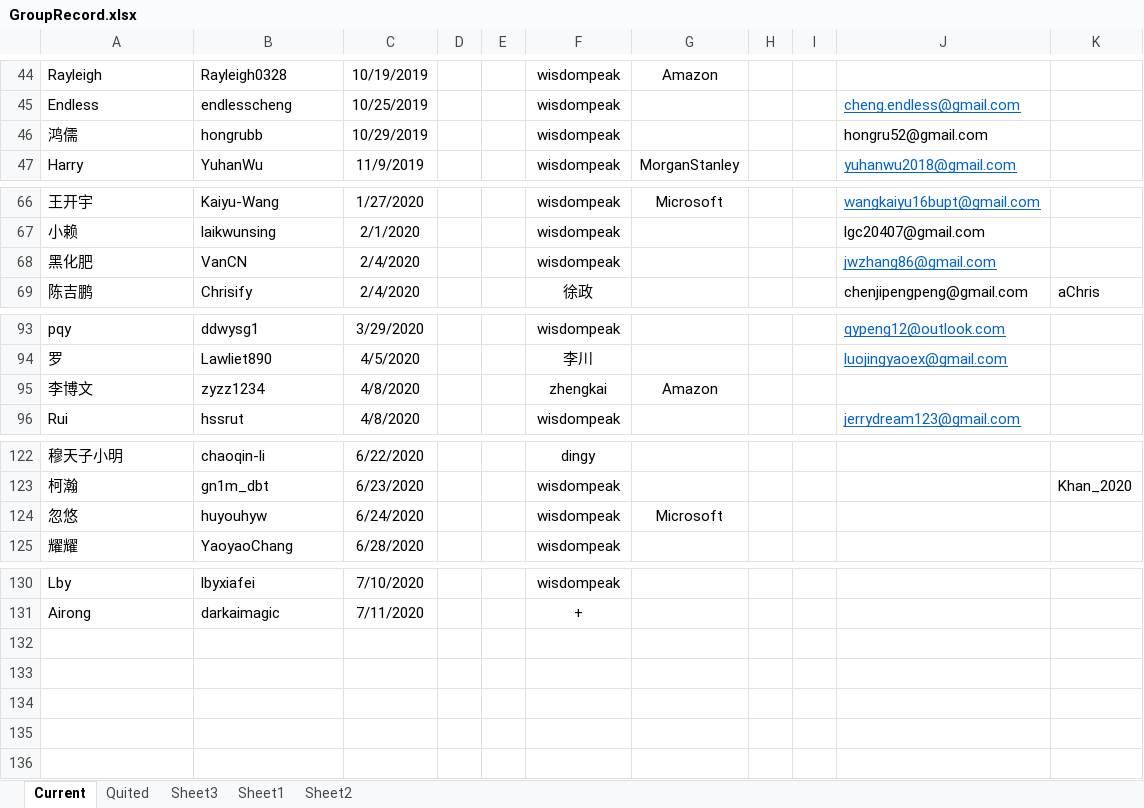
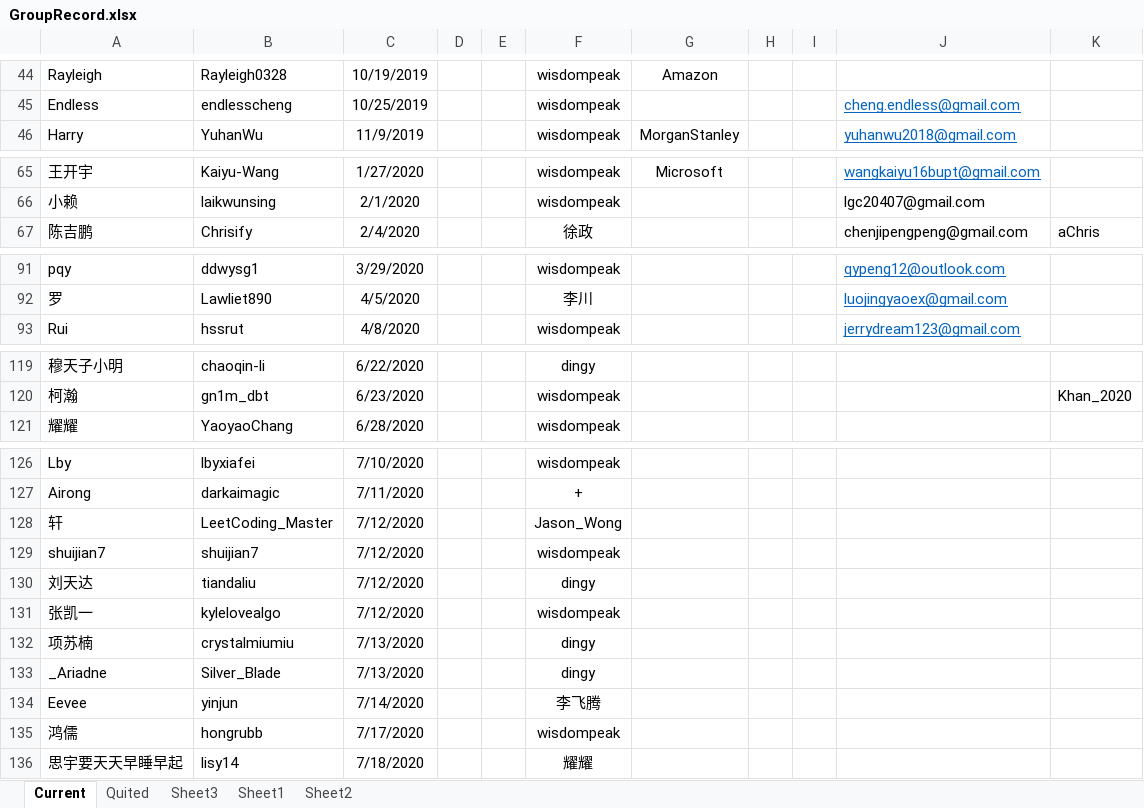
Before and after one commit to wisdompeak/lc-score-board, an Excel workbook: generateEXCEL/Data/Members/GroupRecord.xlsx, sheet Current, drawn as a sheet; only a part is shown, gaps mark what is left out; values as stored, in another font and other column widths than the file's, no borders; removed rows and columns are numbered as before the commit, all else as after; the diff names each change by its address in the sheet, - before the commit and + after, or states it on an @@ line.

```diff
--- a/generateEXCEL/Data/Members/GroupRecord.xlsx (sheet Current)
+++ b/generateEXCEL/Data/Members/GroupRecord.xlsx (sheet Current)
-row 46: 鸿儒 | hongrubb | 10/29/2019 |  |  | wisdompeak |  |  |  | hongru52@gmail.com
-row 68: 黑化肥 | VanCN | 2/4/2020 |  |  | wisdompeak |  |  |  | jwzhang86@gmail.com
-row 95: 李博文 | zyzz1234 | 4/8/2020 |  |  | zhengkai | Amazon
-row 124: 忽悠 | huyouhyw | 6/24/2020 |  |  | wisdompeak | Microsoft
+row 128: 轩 | LeetCoding_Master | 7/12/2020 |  |  | Jason_Wong
+row 129: shuijian7 | shuijian7 | 7/12/2020 |  |  | wisdompeak
+row 130: 刘天达 | tiandaliu | 7/12/2020 |  |  | dingy
+row 131: 张凯一 | kylelovealgo | 7/12/2020 |  |  | wisdompeak
+row 132: 项苏楠 | crystalmiumiu | 7/13/2020 |  |  | dingy
+row 133: _Ariadne | Silver_Blade | 7/13/2020 |  |  | dingy
+row 134: Eevee | yinjun | 7/14/2020 |  |  | 李飞腾
+row 135: 鸿儒 | hongrubb | 7/17/2020 |  |  | wisdompeak
+row 136: 思宇要天天早睡早起 | lisy14 | 7/18/2020 |  |  | 耀耀
```
Also changed, not shown: sheet Quited, generateEXCEL/graduates.xlsx, generateEXCEL/index.xlsx, 16 other files.
